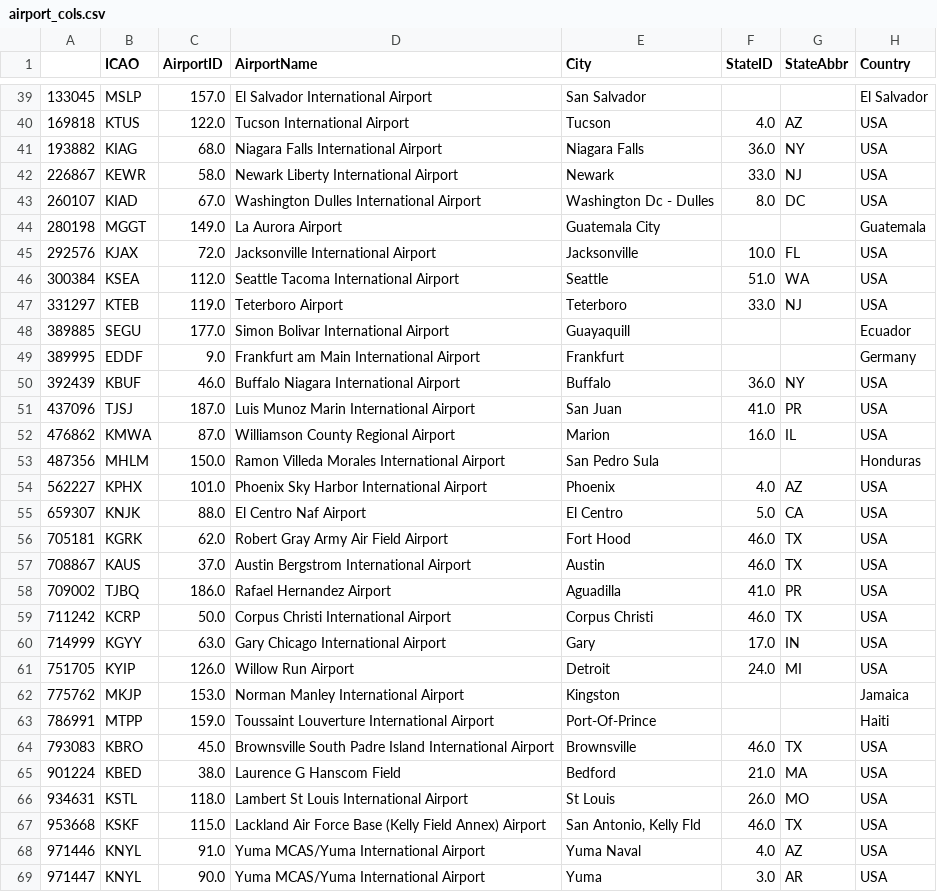
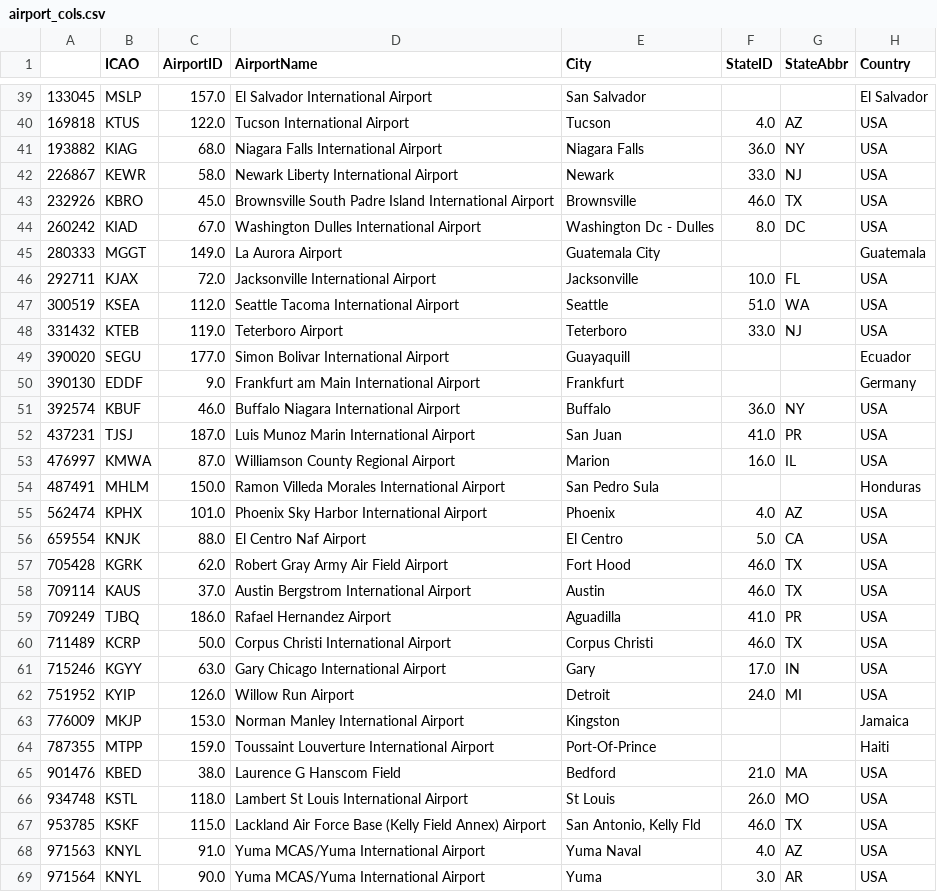
Before and after one commit to UWCHR/ice-air, a CSV file: analyze/output/airport_cols.csv, drawn as a sheet; only a part is shown, gaps mark what is left out; the diff covers the shown part only.

```diff
--- a/analyze/output/airport_cols.csv
+++ b/analyze/output/airport_cols.csv
@@ -42,28 +42,28 @@
 226867|KEWR|58.0|Newark Liberty International Airport|Newark|33.0|NJ|USA
-260107|KIAD|67.0|Washington Dulles International Airport|Washington Dc - Dulles|8.0|DC|USA
-280198|MGGT|149.0|La Aurora Airport|Guatemala City|||Guatemala
-292576|KJAX|72.0|Jacksonville International Airport|Jacksonville|10.0|FL|USA
-300384|KSEA|112.0|Seattle Tacoma International Airport|Seattle|51.0|WA|USA
-331297|KTEB|119.0|Teterboro Airport|Teterboro|33.0|NJ|USA
-389885|SEGU|177.0|Simon Bolivar International Airport|Guayaquill|||Ecuador
-389995|EDDF|9.0|Frankfurt am Main International Airport|Frankfurt|||Germany
-392439|KBUF|46.0|Buffalo Niagara International Airport|Buffalo|36.0|NY|USA
-437096|TJSJ|187.0|Luis Munoz Marin International Airport|San Juan|41.0|PR|USA
-476862|KMWA|87.0|Williamson County Regional Airport|Marion|16.0|IL|USA
-487356|MHLM|150.0|Ramon Villeda Morales International Airport|San Pedro Sula|||Honduras
-562227|KPHX|101.0|Phoenix Sky Harbor International Airport|Phoenix|4.0|AZ|USA
-659307|KNJK|88.0|El Centro Naf Airport|El Centro|5.0|CA|USA
-705181|KGRK|62.0|Robert Gray  Army Air Field Airport|Fort Hood|46.0|TX|USA
-708867|KAUS|37.0|Austin Bergstrom International Airport|Austin|46.0|TX|USA
-709002|TJBQ|186.0|Rafael Hernandez Airport|Aguadilla|41.0|PR|USA
-711242|KCRP|50.0|Corpus Christi International Airport|Corpus Christi|46.0|TX|USA
-714999|KGYY|63.0|Gary Chicago International Airport|Gary|17.0|IN|USA
-751705|KYIP|126.0|Willow Run Airport|Detroit|24.0|MI|USA
-775762|MKJP|153.0|Norman Manley International Airport|Kingston|||Jamaica
-786991|MTPP|159.0|Toussaint Louverture International Airport|Port-Of-Prince|||Haiti
-793083|KBRO|45.0|Brownsville South Padre Island International Airport|Brownsville|46.0|TX|USA
-901224|KBED|38.0|Laurence G Hanscom Field|Bedford|21.0|MA|USA
-934631|KSTL|118.0|Lambert St Louis International Airport|St Louis|26.0|MO|USA
-953668|KSKF|115.0|Lackland Air Force Base (Kelly Field Annex) Airport|San Antonio, Kelly Fld|46.0|TX|USA
-971446|KNYL|91.0|Yuma MCAS/Yuma International Airport|Yuma Naval|4.0|AZ|USA
-971447|KNYL|90.0|Yuma MCAS/Yuma International Airport|Yuma|3.0|AR|USA
+232926|KBRO|45.0|Brownsville South Padre Island International Airport|Brownsville|46.0|TX|USA
+260242|KIAD|67.0|Washington Dulles International Airport|Washington Dc - Dulles|8.0|DC|USA
+280333|MGGT|149.0|La Aurora Airport|Guatemala City|||Guatemala
+292711|KJAX|72.0|Jacksonville International Airport|Jacksonville|10.0|FL|USA
+300519|KSEA|112.0|Seattle Tacoma International Airport|Seattle|51.0|WA|USA
+331432|KTEB|119.0|Teterboro Airport|Teterboro|33.0|NJ|USA
+390020|SEGU|177.0|Simon Bolivar International Airport|Guayaquill|||Ecuador
+390130|EDDF|9.0|Frankfurt am Main International Airport|Frankfurt|||Germany
+392574|KBUF|46.0|Buffalo Niagara International Airport|Buffalo|36.0|NY|USA
+437231|TJSJ|187.0|Luis Munoz Marin International Airport|San Juan|41.0|PR|USA
+476997|KMWA|87.0|Williamson County Regional Airport|Marion|16.0|IL|USA
+487491|MHLM|150.0|Ramon Villeda Morales International Airport|San Pedro Sula|||Honduras
+562474|KPHX|101.0|Phoenix Sky Harbor International Airport|Phoenix|4.0|AZ|USA
+659554|KNJK|88.0|El Centro Naf Airport|El Centro|5.0|CA|USA
+705428|KGRK|62.0|Robert Gray  Army Air Field Airport|Fort Hood|46.0|TX|USA
+709114|KAUS|37.0|Austin Bergstrom International Airport|Austin|46.0|TX|USA
+709249|TJBQ|186.0|Rafael Hernandez Airport|Aguadilla|41.0|PR|USA
+711489|KCRP|50.0|Corpus Christi International Airport|Corpus Christi|46.0|TX|USA
+715246|KGYY|63.0|Gary Chicago International Airport|Gary|17.0|IN|USA
+751952|KYIP|126.0|Willow Run Airport|Detroit|24.0|MI|USA
+776009|MKJP|153.0|Norman Manley International Airport|Kingston|||Jamaica
+787355|MTPP|159.0|Toussaint Louverture International Airport|Port-Of-Prince|||Haiti
+901476|KBED|38.0|Laurence G Hanscom Field|Bedford|21.0|MA|USA
+934748|KSTL|118.0|Lambert St Louis International Airport|St Louis|26.0|MO|USA
+953785|KSKF|115.0|Lackland Air Force Base (Kelly Field Annex) Airport|San Antonio, Kelly Fld|46.0|TX|USA
+971563|KNYL|91.0|Yuma MCAS/Yuma International Airport|Yuma Naval|4.0|AZ|USA
+971564|KNYL|90.0|Yuma MCAS/Yuma International Airport|Yuma|3.0|AR|USA
```
Also changed, not shown: 3 added rows, 3 removed rows and 97 edited cells elsewhere in this file, 8 other files.
